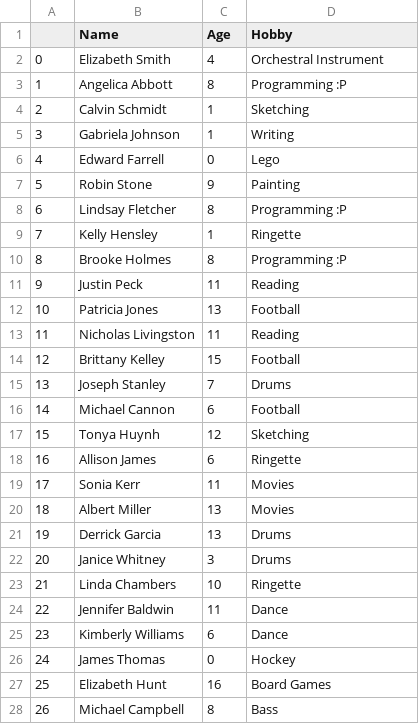
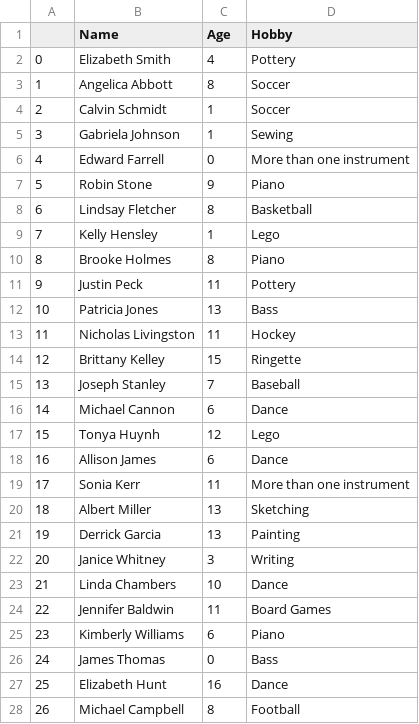
Before and after one commit to 4FTSQRL/fakeTownDB, a CSV file: kids.csv, drawn as a sheet; only a part is shown; the diff covers the shown part only.

Commit message:
Update kids.csv
run kids.py

```diff
--- a/kids.csv
+++ b/kids.csv
@@ -1,28 +1,28 @@
 ,Name,Age,Hobby
-0,Elizabeth Smith,4,Orchestral Instrument
-1,Angelica Abbott,8,Programming :P
-2,Calvin Schmidt,1,Sketching
-3,Gabriela Johnson,1,Writing
-4,Edward Farrell,0,Lego
-5,Robin Stone,9,Painting
-6,Lindsay Fletcher,8,Programming :P
-7,Kelly Hensley,1,Ringette
-8,Brooke Holmes,8,Programming :P
-9,Justin Peck,11,Reading
-10,Patricia Jones,13,Football
-11,Nicholas Livingston,11,Reading
-12,Brittany Kelley,15,Football
-13,Joseph Stanley,7,Drums
-14,Michael Cannon,6,Football
-15,Tonya Huynh,12,Sketching
-16,Allison James,6,Ringette
-17,Sonia Kerr,11,Movies
-18,Albert Miller,13,Movies
-19,Derrick Garcia,13,Drums
-20,Janice Whitney,3,Drums
-21,Linda Chambers,10,Ringette
-22,Jennifer Baldwin,11,Dance
-23,Kimberly Williams,6,Dance
-24,James Thomas,0,Hockey
-25,Elizabeth Hunt,16,Board Games
-26,Michael Campbell,8,Bass
+0,Elizabeth Smith,4,Pottery
+1,Angelica Abbott,8,Soccer
+2,Calvin Schmidt,1,Soccer
+3,Gabriela Johnson,1,Sewing
+4,Edward Farrell,0,More than one instrument
+5,Robin Stone,9,Piano
+6,Lindsay Fletcher,8,Basketball
+7,Kelly Hensley,1,Lego
+8,Brooke Holmes,8,Piano
+9,Justin Peck,11,Pottery
+10,Patricia Jones,13,Bass
+11,Nicholas Livingston,11,Hockey
+12,Brittany Kelley,15,Ringette
+13,Joseph Stanley,7,Baseball
+14,Michael Cannon,6,Dance
+15,Tonya Huynh,12,Lego
+16,Allison James,6,Dance
+17,Sonia Kerr,11,More than one instrument
+18,Albert Miller,13,Sketching
+19,Derrick Garcia,13,Painting
+20,Janice Whitney,3,Writing
+21,Linda Chambers,10,Dance
+22,Jennifer Baldwin,11,Board Games
+23,Kimberly Williams,6,Piano
+24,James Thomas,0,Bass
+25,Elizabeth Hunt,16,Dance
+26,Michael Campbell,8,Football
```
Also changed, not shown: 36 edited cells elsewhere in this file.
